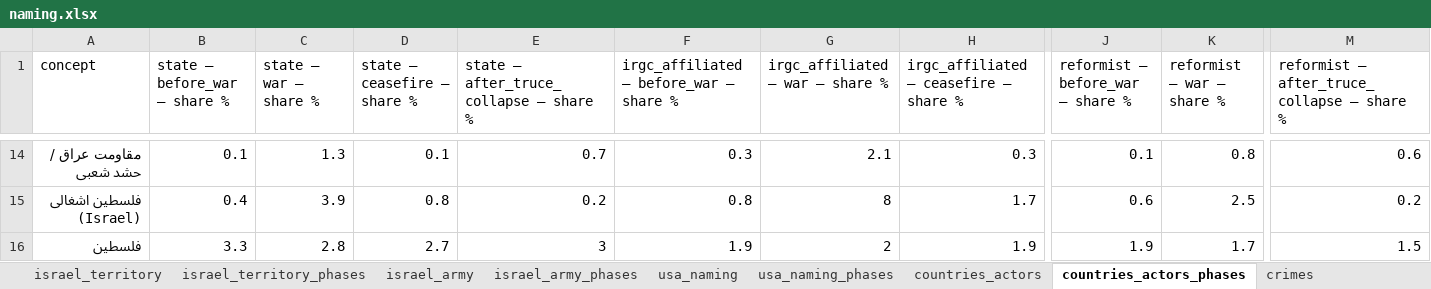
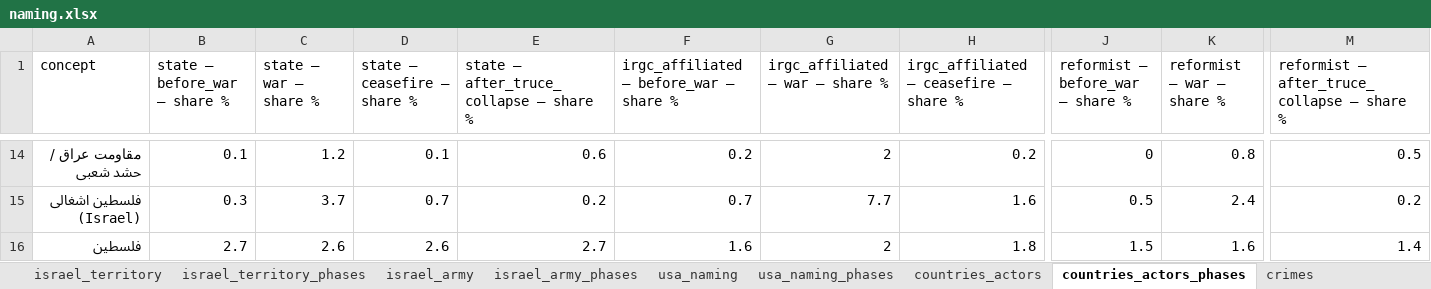
Before and after one commit to Amirhouschang/persian-media-analysis, an Excel workbook: results/naming/naming.xlsx, sheet countries_actors_phases, drawn as a sheet; only a part is shown, gaps mark what is left out; values as stored, in another font and other column widths than the file's, no borders; the diff covers the shown part only; the diff names each change by its address in the sheet, - before the commit and + after, or states it on an @@ line.

```diff
--- a/results/naming/naming.xlsx (sheet countries_actors_phases)
+++ b/results/naming/naming.xlsx (sheet countries_actors_phases)
-C14 (state – war – share %): 1.3
+C14 (state – war – share %): 1.2
-E14: 0.7
+E14: 0.6
-F14: 0.3
+F14: 0.2
-G14 (irgc_affiliated – war – share %): 2.1
+G14 (irgc_affiliated – war – share %): 2
-H14: 0.3
+H14: 0.2
-J14 (reformist – before_war – share %): 0.1
+J14 (reformist – before_war – share %): 0
-M14: 0.6
+M14: 0.5
-B15 (state – before_war – share %): 0.4
+B15 (state – before_war – share %): 0.3
-C15 (state – war – share %): 3.9
+C15 (state – war – share %): 3.7
-D15 (state – ceasefire – share %): 0.8
+D15 (state – ceasefire – share %): 0.7
-F15: 0.8
+F15: 0.7
-G15 (irgc_affiliated – war – share %): 8
+G15 (irgc_affiliated – war – share %): 7.7
-H15: 1.7
+H15: 1.6
-J15 (reformist – before_war – share %): 0.6
+J15 (reformist – before_war – share %): 0.5
-K15 (reformist – war – share %): 2.5
+K15 (reformist – war – share %): 2.4
-B16 (state – before_war – share %): 3.3
+B16 (state – before_war – share %): 2.7
-C16 (state – war – share %): 2.8
+C16 (state – war – share %): 2.6
-D16 (state – ceasefire – share %): 2.7
+D16 (state – ceasefire – share %): 2.6
-E16: 3
+E16: 2.7
-F16: 1.9
+F16: 1.6
-H16: 1.9
+H16: 1.8
-J16 (reformist – before_war – share %): 1.9
+J16 (reformist – before_war – share %): 1.5
-K16 (reformist – war – share %): 1.7
+K16 (reformist – war – share %): 1.6
-M16: 1.5
+M16: 1.4
```
Also changed, not shown: 5 added rows and 301 edited cells elsewhere in this sheet, sheet countries_actors, results/timeline/timeline.xlsx, 23 other files.
